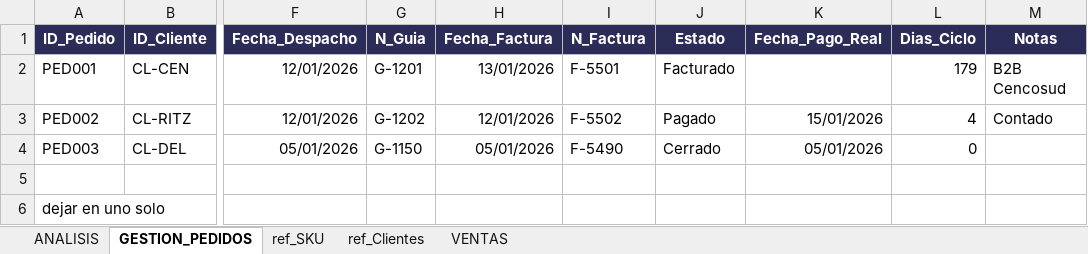
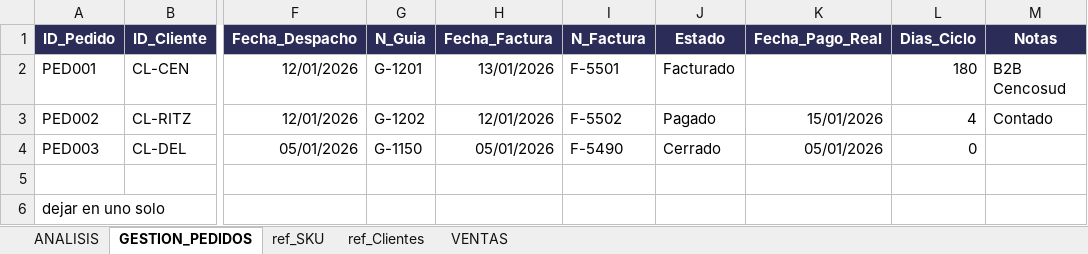
Before and after one commit to joacojimenezc/Proyecto-Nuva-Oxi, an Excel workbook: 1 venta sell in/BD_SELL_IN_NUVA.xlsx, sheet GESTION_PEDIDOS, drawn as a sheet; only a part is shown, gaps mark what is left out; values as stored, in another font and other column widths than the file's, no borders; table styles not drawn; the diff names each change by its address in the sheet, - before the commit and + after, or states it on an @@ line.

```diff
--- a/1 venta sell in/BD_SELL_IN_NUVA.xlsx (sheet GESTION_PEDIDOS)
+++ b/1 venta sell in/BD_SELL_IN_NUVA.xlsx (sheet GESTION_PEDIDOS)
-L2 (Dias_Ciclo): 179
+L2 (Dias_Ciclo): 180
```
Also changed, not shown: sheet ANALISIS, sheet VENTAS.
